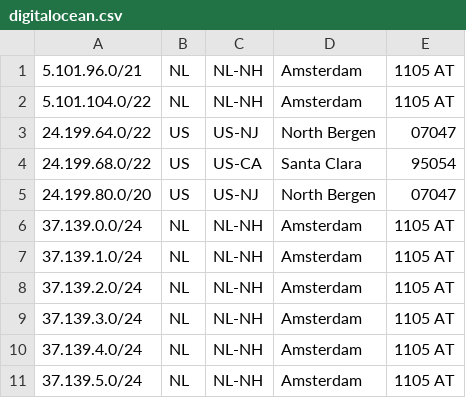
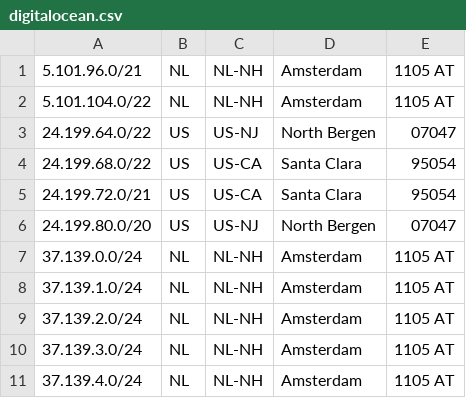
Before and after one commit to femueller/cloud-ip-ranges, a CSV file: digitalocean.csv, drawn as a sheet; only a part is shown; the shorter side is filled out with more unchanged rows.

Commit message:
Commit: 2022-12-14-16:00:06

```diff
--- a/digitalocean.csv
+++ b/digitalocean.csv
@@ -4,2 +4,3 @@
 24.199.68.0/22,US,US-CA,Santa Clara,95054
+24.199.72.0/21,US,US-CA,Santa Clara,95054
 24.199.80.0/20,US,US-NJ,North Bergen,07047
```
